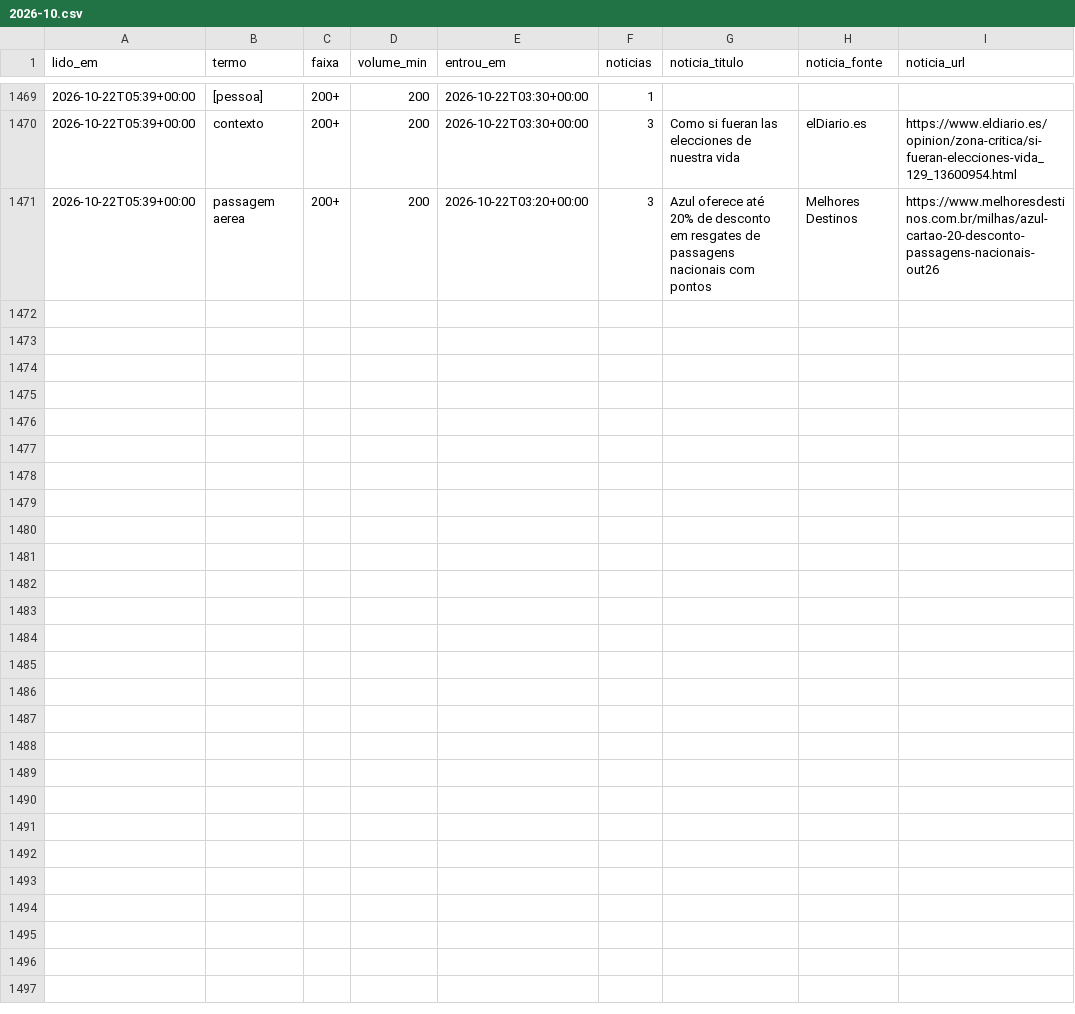
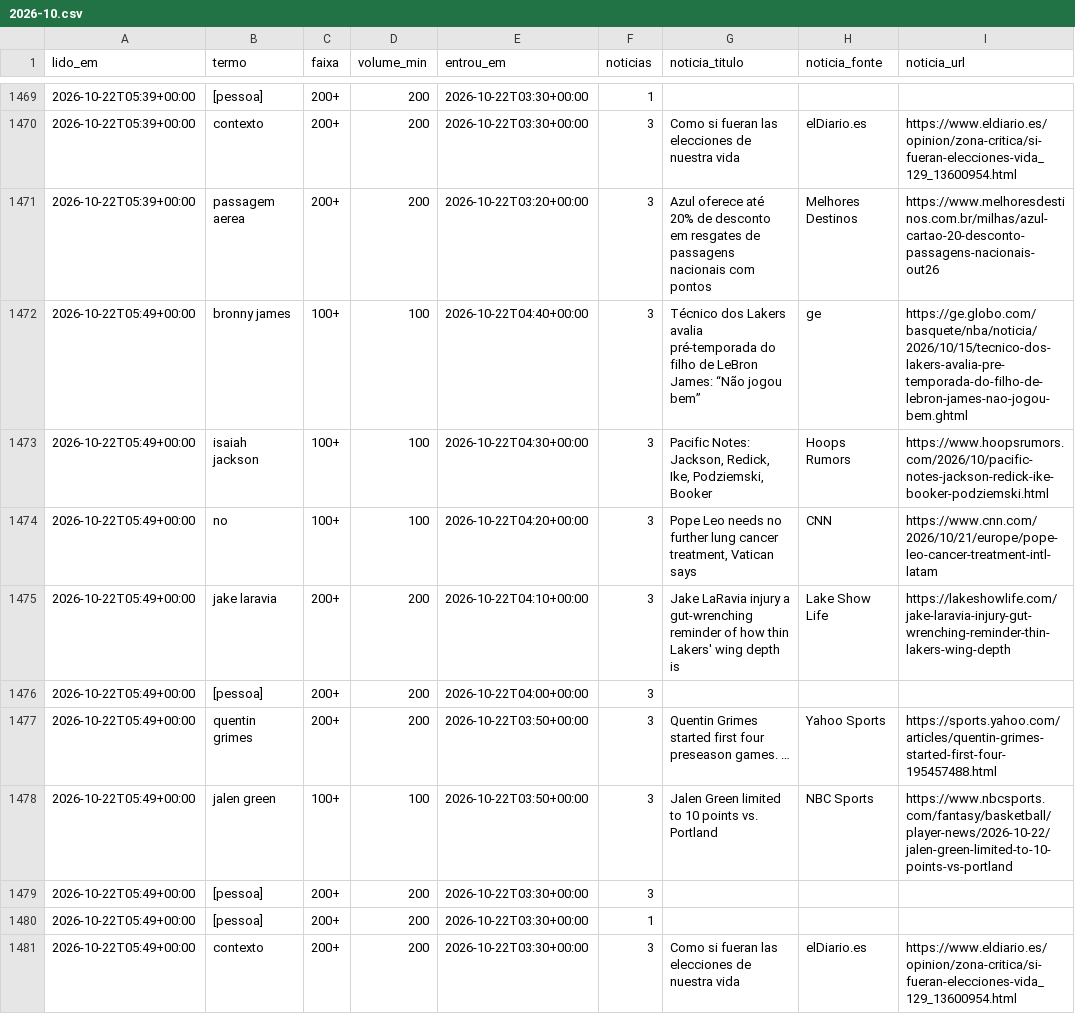
Before and after one commit to kel-lorran/saloInt-sinais, a CSV file: dados/trends/2026-10.csv, drawn as a sheet; only a part is shown, gaps mark what is left out; the diff names each change by its address in the sheet, - before the commit and + after, or states it on an @@ line.

```diff
--- a/dados/trends/2026-10.csv
+++ b/dados/trends/2026-10.csv
+row 1472: 2026-10-22T05:49+00:00 | bronny james | 100+ | 100 | 2026-10-22T04:40+00:00 | 3 | Técnico dos Lakers avalia pré-temporada do filho de LeBron James: “Não jogou bem” | ge | https://ge.globo.com/basquete/nba/noticia/2026/10/15/tecnico-dos-lakers-avalia-pre-temporada-do-filho-de-lebron-james-nao-jogou-bem.ghtml
+row 1473: 2026-10-22T05:49+00:00 | isaiah jackson | 100+ | 100 | 2026-10-22T04:30+00:00 | 3 | Pacific Notes: Jackson, Redick, Ike, Podziemski, Booker | Hoops Rumors | https://www.hoopsrumors.com/2026/10/pacific-notes-jackson-redick-ike-booker-podziemski.html
+row 1474: 2026-10-22T05:49+00:00 | no | 100+ | 100 | 2026-10-22T04:20+00:00 | 3 | Pope Leo needs no further lung cancer treatment, Vatican says | CNN | https://www.cnn.com/2026/10/21/europe/pope-leo-cancer-treatment-intl-latam
+row 1475: 2026-10-22T05:49+00:00 | jake laravia | 200+ | 200 | 2026-10-22T04:10+00:00 | 3 | Jake LaRavia injury a gut-wrenching reminder of how thin Lakers' wing depth is | Lake Show Life | https://lakeshowlife.com/jake-laravia-injury-gut-wrenching-reminder-thin-lakers-wing-depth
+row 1476: 2026-10-22T05:49+00:00 | [pessoa] | 200+ | 200 | 2026-10-22T04:00+00:00 | 3
+row 1477: 2026-10-22T05:49+00:00 | quentin grimes | 200+ | 200 | 2026-10-22T03:50+00:00 | 3 | Quentin Grimes started first four preseason games. … | Yahoo Sports | https://sports.yahoo.com/articles/quentin-grimes-started-first-four-195457488.html
+row 1478: 2026-10-22T05:49+00:00 | jalen green | 100+ | 100 | 2026-10-22T03:50+00:00 | 3 | Jalen Green limited to 10 points vs. Portland | NBC Sports | https://www.nbcsports.com/fantasy/basketball/player-news/2026-10-22/jalen-green-limited-to-10-points-vs-portland
+row 1479: 2026-10-22T05:49+00:00 | [pessoa] | 200+ | 200 | 2026-10-22T03:30+00:00 | 3
+row 1480: 2026-10-22T05:49+00:00 | [pessoa] | 200+ | 200 | 2026-10-22T03:30+00:00 | 1
+row 1481: 2026-10-22T05:49+00:00 | contexto | 200+ | 200 | 2026-10-22T03:30+00:00 | 3 | Como si fueran las elecciones de nuestra vida | elDiario.es | https://www.eldiario.es/opinion/zona-critica/si-fueran-elecciones-vida_129_13600954.html
```
